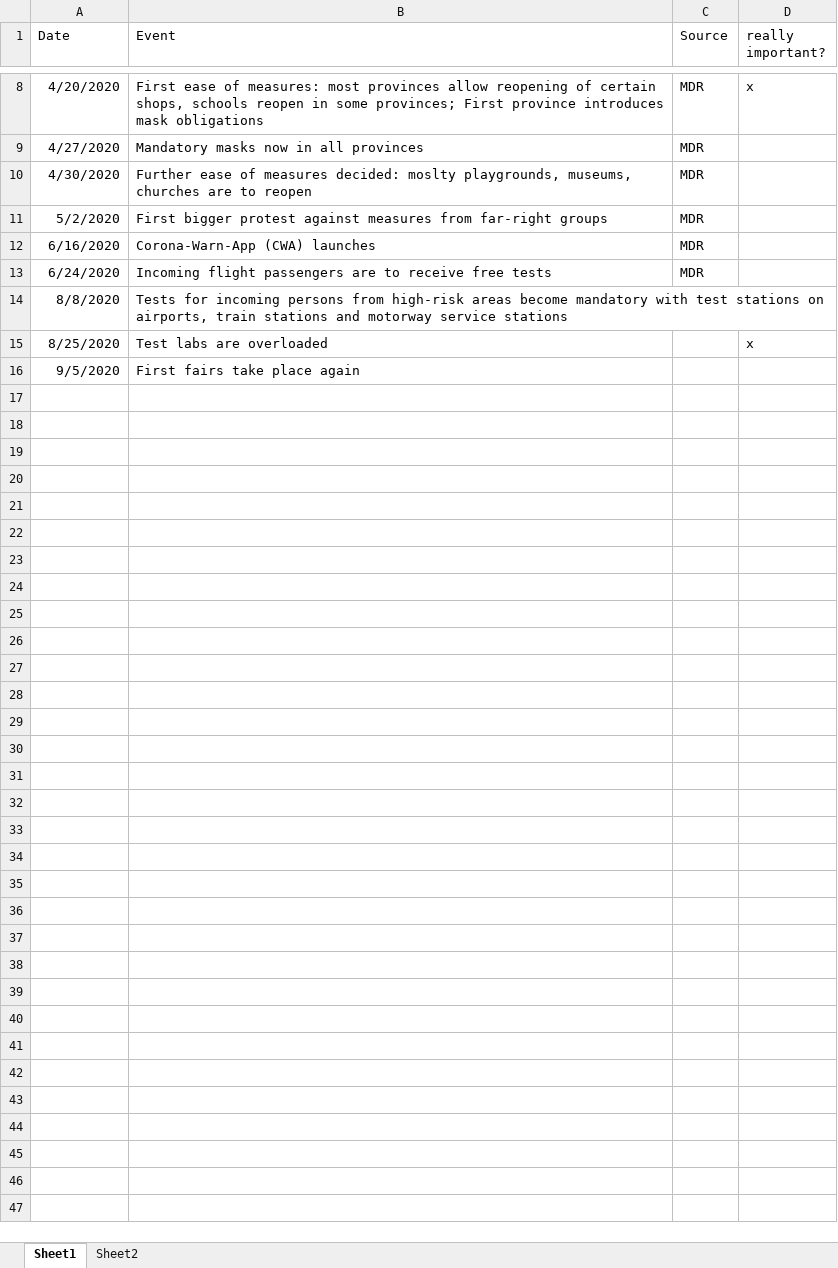
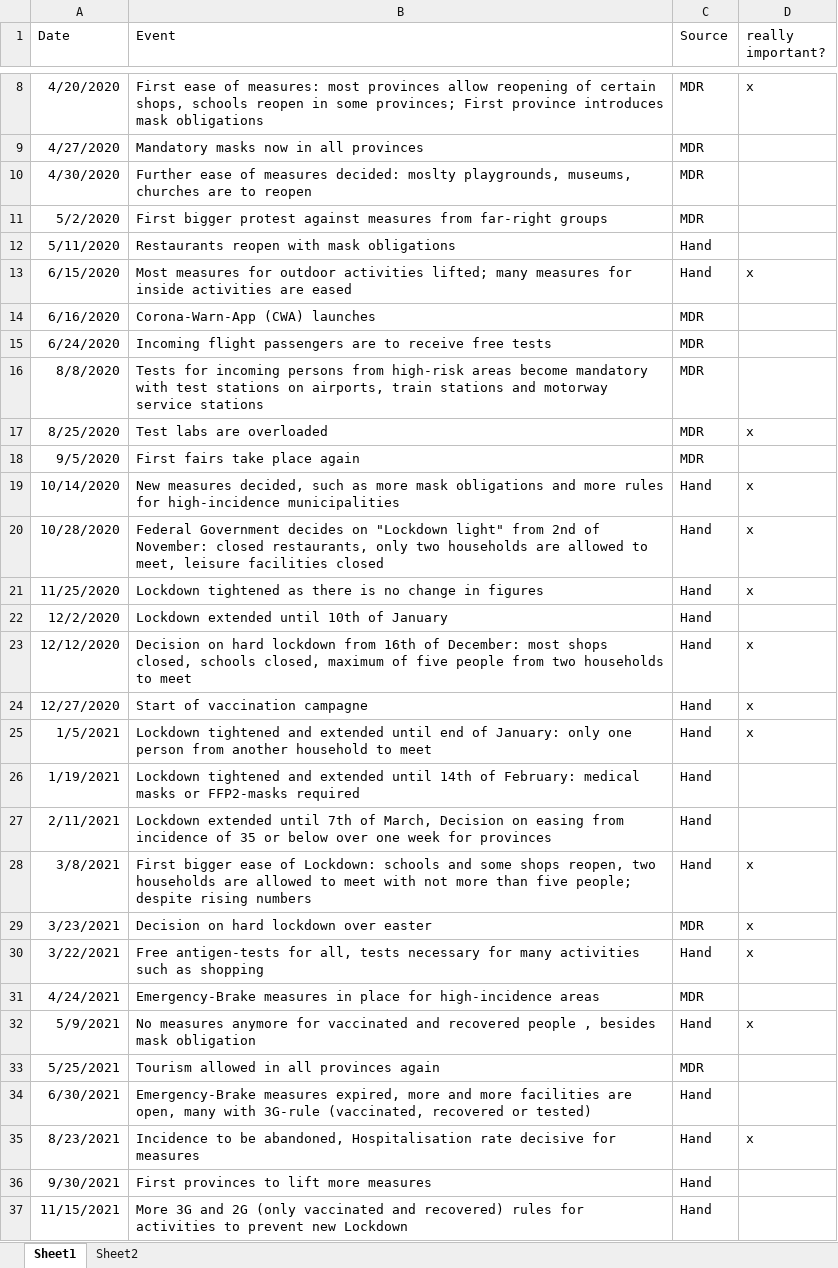
Before and after one commit to kelvin2512/Group-13---Project, an Excel workbook: data/Events.xlsx, sheet Sheet1, drawn as a sheet; only a part is shown, gaps mark what is left out; values as stored, in another font and other column widths than the file's, no borders; addresses are those after the commit; the diff names each change by its address in the sheet, - before the commit and + after, or states it on an @@ line.

Commit message:
updated dates

```diff
--- a/data/Events.xlsx (sheet Sheet1)
+++ b/data/Events.xlsx (sheet Sheet1)
+row 12: 5/11/2020 | Restaurants reopen with mask obligations | Hand
+row 13: 6/15/2020 | Most measures for outdoor activities lifted; many measures for inside activities are eased | Hand | x
-C16:C18 (Source): (empty)
+C16:C18 (Source): MDR
+row 19: 10/14/2020 | New measures decided, such as more mask obligations and more rules for high-incidence municipalities | Hand | x
+row 20: 10/28/2020 | Federal Government decides on "Lockdown light" from 2nd of November: closed restaurants, only two households are allowed to meet, leisure facilities closed | Hand | x
+row 21: 11/25/2020 | Lockdown tightened as there is no change in figures | Hand | x
+row 22: 12/2/2020 | Lockdown extended until 10th of January | Hand
+row 23: 12/12/2020 | Decision on hard lockdown from 16th of December: most shops closed, schools closed, maximum of five people from two households to meet | Hand | x
+row 24: 12/27/2020 | Start of vaccination campagne | Hand | x
+row 25: 1/5/2021 | Lockdown tightened and extended until end of January: only one person from another household to meet | Hand | x
+row 26: 1/19/2021 | Lockdown tightened and extended until 14th of February: medical masks or FFP2-masks required | Hand
+row 27: 2/11/2021 | Lockdown extended until 7th of March, Decision on easing from incidence of 35 or below over one week for provinces | Hand
+row 28: 3/8/2021 | First bigger ease of Lockdown: schools and some shops reopen, two households are allowed to meet with not more than five people; despite rising numbers | Hand | x
+row 29: 3/23/2021 | Decision on hard lockdown over easter | MDR | x
+row 30: 3/22/2021 | Free antigen-tests for all, tests necessary for many activities such as shopping | Hand | x
+row 31: 4/24/2021 | Emergency-Brake measures in place for high-incidence areas | MDR
+row 32: 5/9/2021 | No measures anymore for vaccinated and recovered people , besides mask obligation | Hand | x
+row 33: 5/25/2021 | Tourism allowed in all provinces again | MDR
+row 34: 6/30/2021 | Emergency-Brake measures expired, more and more facilities are open, many with 3G-rule (vaccinated, recovered or tested) | Hand
+row 35: 8/23/2021 | Incidence to be abandoned, Hospitalisation rate decisive for measures | Hand | x
+row 36: 9/30/2021 | First provinces to lift more measures | Hand
+row 37: 11/15/2021 | More 3G and 2G (only vaccinated and recovered) rules for activities to prevent new Lockdown | Hand
```
Also changed, not shown: sheet Sheet2.
